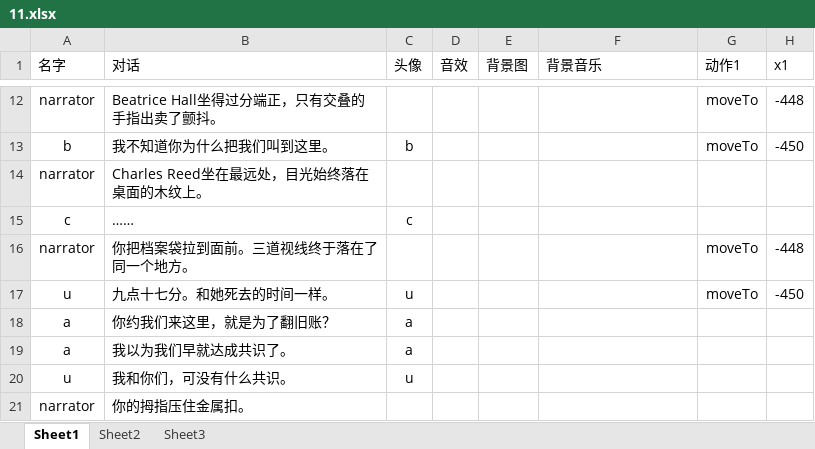
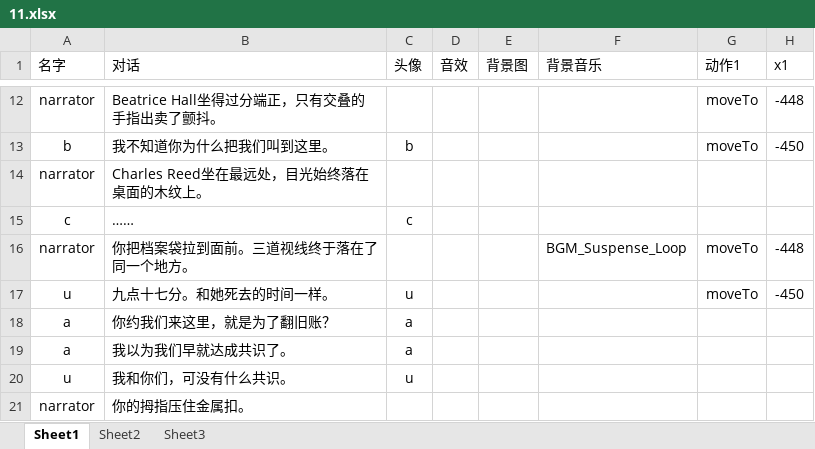
Before and after one commit to zhenhaone/vnPG, an Excel workbook: Assets/StreamingAssets/story/11.xlsx, sheet Sheet1, drawn as a sheet; only a part is shown, gaps mark what is left out; values as stored, in another font and other column widths than the file's, no borders; the diff covers the shown part only; the diff names each change by its address in the sheet, - before the commit and + after, or states it on an @@ line.

```diff
--- a/Assets/StreamingAssets/story/11.xlsx (sheet Sheet1)
+++ b/Assets/StreamingAssets/story/11.xlsx (sheet Sheet1)
-F16 (背景音乐): (empty)
+F16 (背景音乐): BGM_Suspense_Loop
```
Also changed, not shown: 1 added row, 1 removed row and 11 edited cells elsewhere in this sheet, 52 other files.
